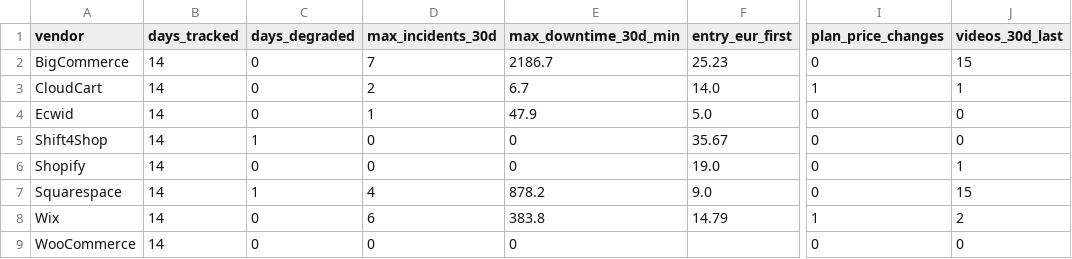
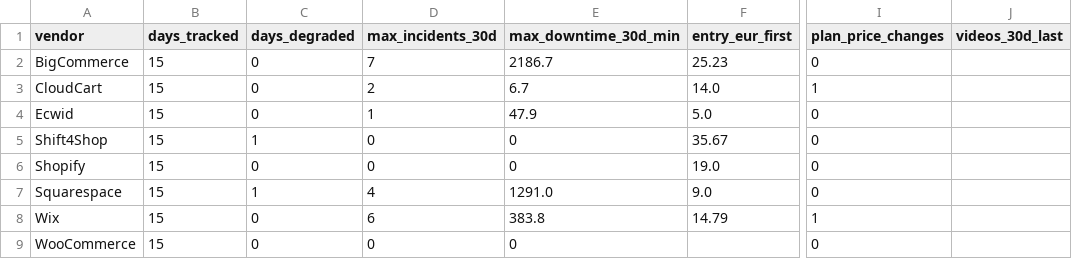
Before and after one commit to Emo-999/ecommerce-intelligence, a CSV file: exports/2026-08-summary.csv, drawn as a sheet; only a part is shown, gaps mark what is left out; the diff names each change by its address in the sheet, - before the commit and + after, or states it on an @@ line.

```diff
--- a/exports/2026-08-summary.csv
+++ b/exports/2026-08-summary.csv
-B2:B9 (days_tracked): 14
+B2:B9 (days_tracked): 15
-J2 (videos_30d_last): 15
+J2 (videos_30d_last): (empty)
-J3 (videos_30d_last): 1
+J3 (videos_30d_last): (empty)
-J4:J5 (videos_30d_last): 0
+J4:J5 (videos_30d_last): (empty)
-J6 (videos_30d_last): 1
+J6 (videos_30d_last): (empty)
-E7 (max_downtime_30d_min): 878.2
+E7 (max_downtime_30d_min): 1291.0
-J7 (videos_30d_last): 15
+J7 (videos_30d_last): (empty)
-J8 (videos_30d_last): 2
+J8 (videos_30d_last): (empty)
-J9 (videos_30d_last): 0
+J9 (videos_30d_last): (empty)
```
Also changed, not shown: exports/2026-08-daily.csv, 10 other files.
